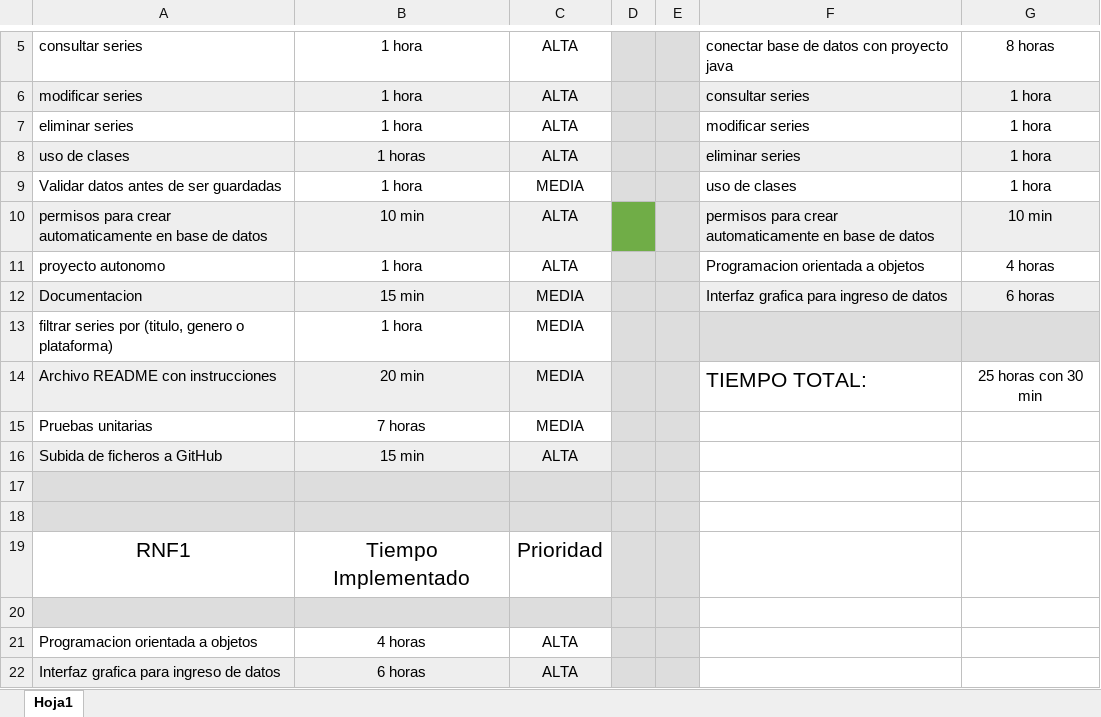
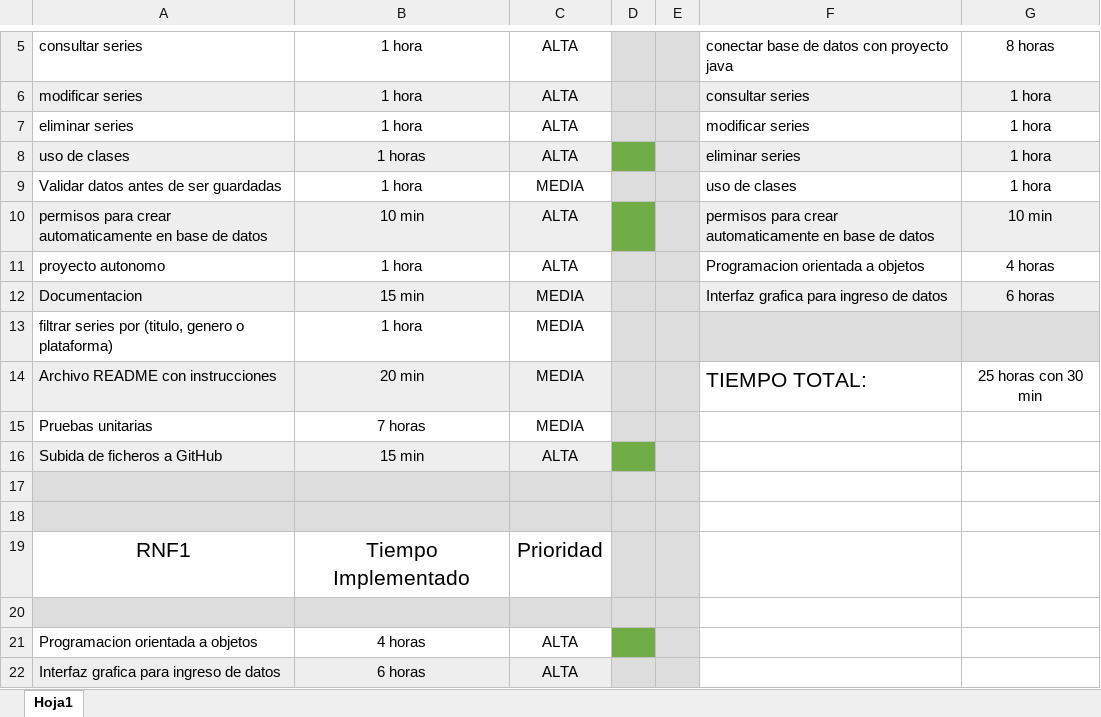
Before and after one commit to davidsanchezlavado/TrabajoFFE, an Excel workbook: Entornos.xlsx, sheet Hoja1, drawn as a sheet; only a part is shown, gaps mark what is left out; values as stored, in another font and other column widths than the file's, no borders; the diff names each change by its address in the sheet, - before the commit and + after, or states it on an @@ line.

Commit message:
Checking some options of classes an update files on github
He realizado algunas cosas mas de prioridad alta

```diff
--- a/Entornos.xlsx (sheet Hoja1)
+++ b/Entornos.xlsx (sheet Hoja1)
-D8 fill: #DDDDDD
+D8 fill: #70AD47
-D16 fill: #DDDDDD
+D16 fill: #70AD47
-D21 fill: #DDDDDD
+D21 fill: #70AD47
```
